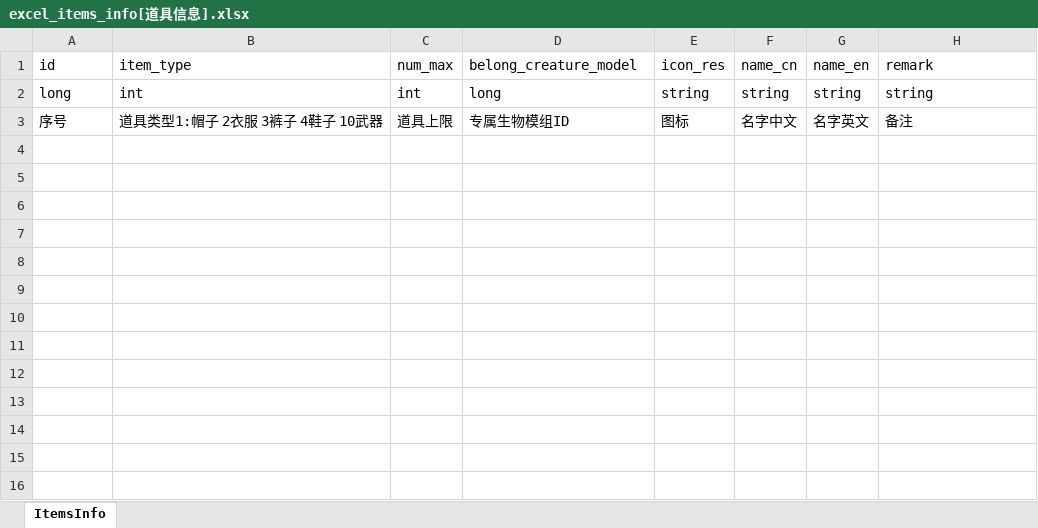
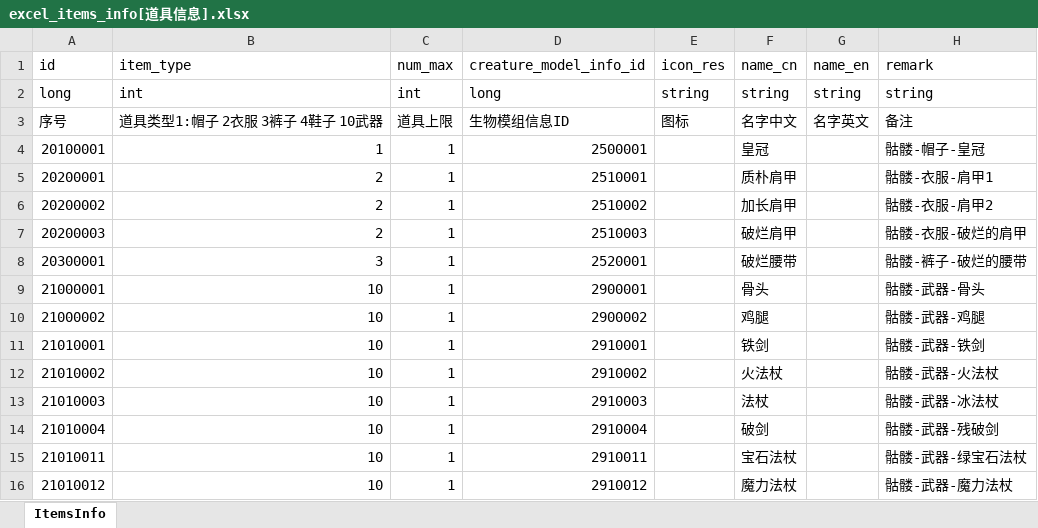
Before and after one commit to wobushiren79/DemonLordRoguelike, an Excel workbook: Demon Lord Roguelike/Assets/Data/Excel/excel_items_info[道具信息].xlsx, sheet ItemsInfo, drawn as a sheet; values as stored, in another font and other column widths than the file's, no borders; the diff names each change by its address in the sheet, - before the commit and + after, or states it on an @@ line.

```diff
--- a/Demon Lord Roguelike/Assets/Data/Excel/excel_items_info[道具信息].xlsx (sheet ItemsInfo)
+++ b/Demon Lord Roguelike/Assets/Data/Excel/excel_items_info[道具信息].xlsx (sheet ItemsInfo)
-D1: belong_creature_model
+D1: creature_model_info_id
-D3 (creature_model_info_id): 专属生物模组ID
+D3 (creature_model_info_id): 生物模组信息ID
+row 4: 20100001 | 1 | 1 | 2500001 |  | 皇冠 |  | 骷髅-帽子-皇冠
+row 5: 20200001 | 2 | 1 | 2510001 |  | 质朴肩甲 |  | 骷髅-衣服-肩甲1
+row 6: 20200002 | 2 | 1 | 2510002 |  | 加长肩甲 |  | 骷髅-衣服-肩甲2
+row 7: 20200003 | 2 | 1 | 2510003 |  | 破烂肩甲 |  | 骷髅-衣服-破烂的肩甲
+row 8: 20300001 | 3 | 1 | 2520001 |  | 破烂腰带 |  | 骷髅-裤子-破烂的腰带
+row 9: 21000001 | 10 | 1 | 2900001 |  | 骨头 |  | 骷髅-武器-骨头
+row 10: 21000002 | 10 | 1 | 2900002 |  | 鸡腿 |  | 骷髅-武器-鸡腿
+row 11: 21010001 | 10 | 1 | 2910001 |  | 铁剑 |  | 骷髅-武器-铁剑
+row 12: 21010002 | 10 | 1 | 2910002 |  | 火法杖 |  | 骷髅-武器-火法杖
+row 13: 21010003 | 10 | 1 | 2910003 |  | 法杖 |  | 骷髅-武器-冰法杖
+row 14: 21010004 | 10 | 1 | 2910004 |  | 破剑 |  | 骷髅-武器-残破剑
+row 15: 21010011 | 10 | 1 | 2910011 |  | 宝石法杖 |  | 骷髅-武器-绿宝石法杖
+row 16: 21010012 | 10 | 1 | 2910012 |  | 魔力法杖 |  | 骷髅-武器-魔力法杖
```
Also changed, not shown: Demon Lord Roguelike/Assets/Data/Excel/excel_creature_info[生物信息].xlsx, Demon Lord Roguelike/Assets/Data/Excel/excel_creature_info_random[生物随机信息] .xlsx, 41 other files.
